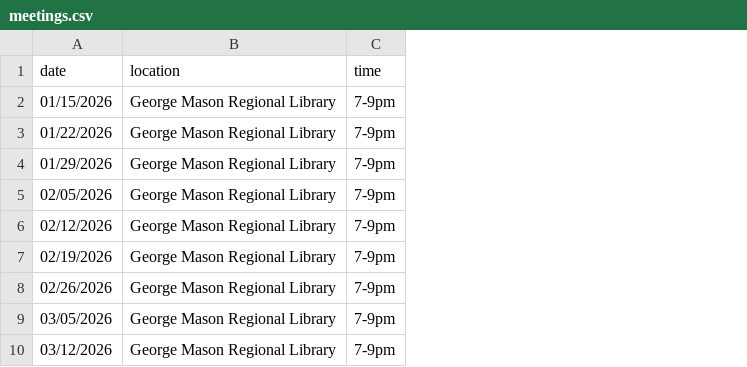
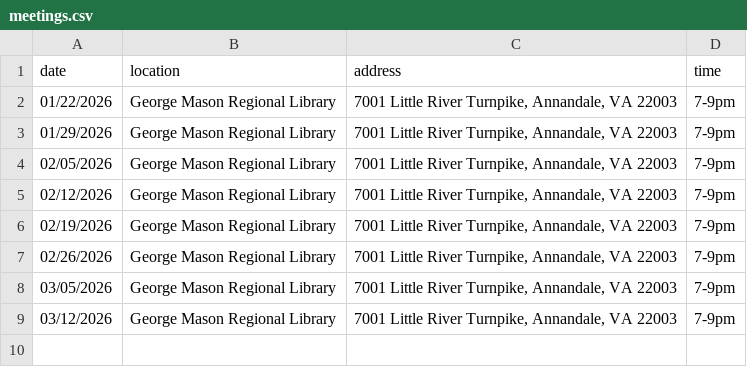
Before and after one commit to DPD-30/fairfaxjugglers, a CSV file: _data/meetings.csv, drawn as a sheet; removed rows and columns are numbered as before the commit, all else as after; the diff names each change by its address in the sheet, - before the commit and + after, or states it on an @@ line.

Commit message:
update meeting page to have the address for the library.

```diff
--- a/_data/meetings.csv
+++ b/_data/meetings.csv
+column C (address), rows 2-9: all 7001 Little River Turnpike, Annandale, VA 22003
-row 2: 01/15/2026 | George Mason Regional Library | 7-9pm
```
Also changed, not shown: 3 other files.
